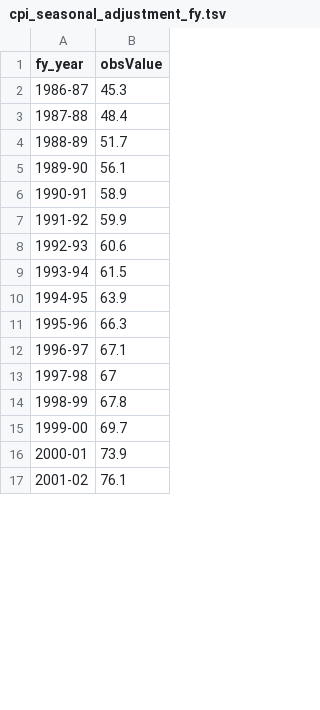
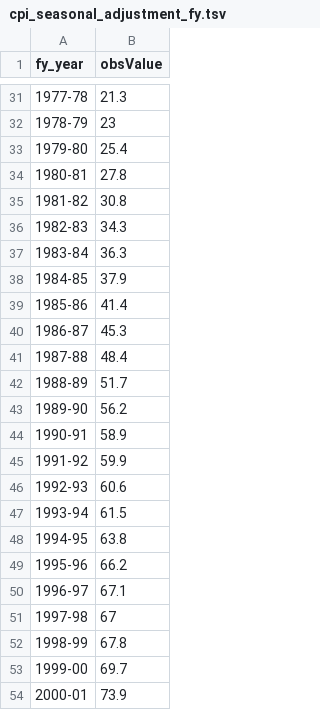
Before and after one commit to HughParsonage/grattan, a TSV file: data-raw/sysdata/cpi_seasonal_adjustment_fy.tsv, drawn as a sheet; only a part is shown, gaps mark what is left out; the shorter side is filled out with more unchanged rows; the diff covers the shown part only.

Commit message:
Update data

```diff
--- a/data-raw/sysdata/cpi_seasonal_adjustment_fy.tsv
+++ b/data-raw/sysdata/cpi_seasonal_adjustment_fy.tsv
@@ -2 +31,10 @@ fy_year	obsValue
+1977-78	21.3
+1978-79	23
+1979-80	25.4
+1980-81	27.8
+1981-82	30.8
+1982-83	34.3
+1983-84	36.3
+1984-85	37.9
+1985-86	41.4
 1986-87	45.3
@@ -4,3 +42,3 @@ fy_year	obsValue
 1988-89	51.7
-1989-90	56.1
+1989-90	56.2
 1990-91	58.9
@@ -9,4 +47,4 @@ fy_year	obsValue
 1993-94	61.5
-1994-95	63.9
-1995-96	66.3
+1994-95	63.8
+1995-96	66.2
 1996-97	67.1
```
Also changed, not shown: 30 added rows and 4 edited cells elsewhere in this file, data-raw/Estim-Res-Pop-1981-present.tsv, data-raw/sysdata/aus_pop_by_yearqtr.tsv, 23 other files.
